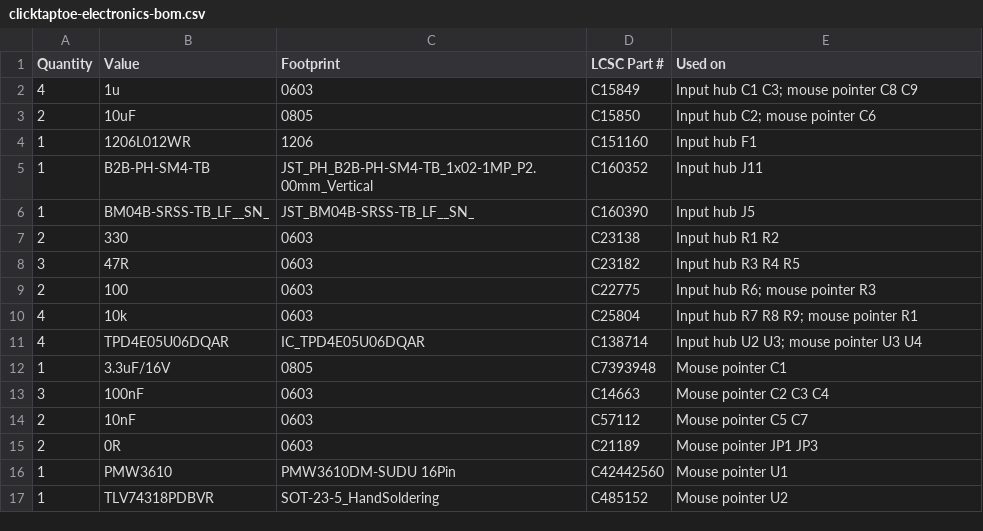
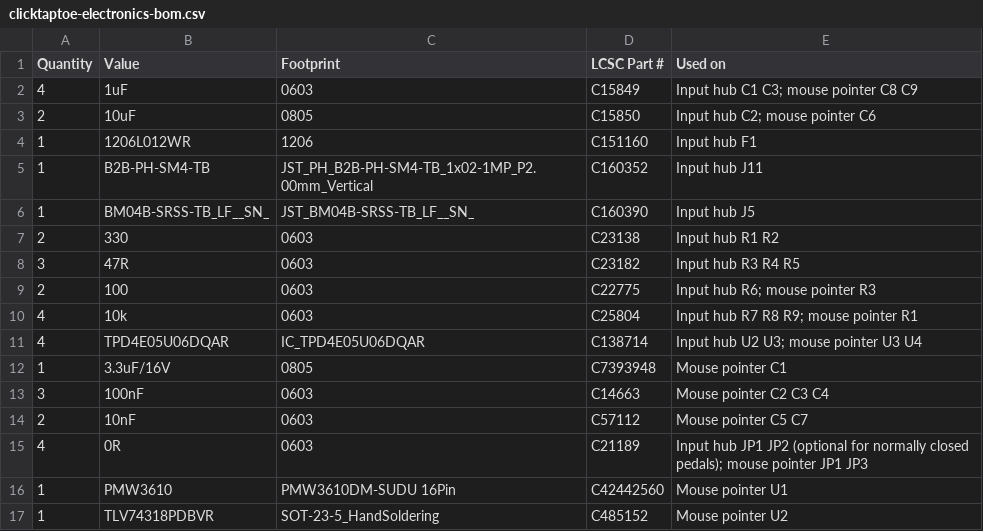
Before and after one commit to Mazzorella/ClickTapToe, a CSV file: docs/assets/clicktaptoe-electronics-bom.csv, drawn as a sheet.

```diff
--- a/docs/assets/clicktaptoe-electronics-bom.csv
+++ b/docs/assets/clicktaptoe-electronics-bom.csv
@@ -1,3 +1,3 @@
 Quantity,Value,Footprint,LCSC Part #,Used on
-4,1u,0603,C15849,"Input hub C1 C3; mouse pointer C8 C9"
+4,1uF,0603,C15849,"Input hub C1 C3; mouse pointer C8 C9"
 2,10uF,0805,C15850,"Input hub C2; mouse pointer C6"
@@ -14,3 +14,3 @@ Quantity,Value,Footprint,LCSC Part #,Used on
 2,10nF,0603,C57112,"Mouse pointer C5 C7"
-2,0R,0603,C21189,"Mouse pointer JP1 JP3"
+4,0R,0603,C21189,"Input hub JP1 JP2 (optional for normally closed pedals); mouse pointer JP1 JP3"
 1,PMW3610,PMW3610DM-SUDU 16Pin,C42442560,"Mouse pointer U1"
```
Also changed, not shown: 57 other files.
